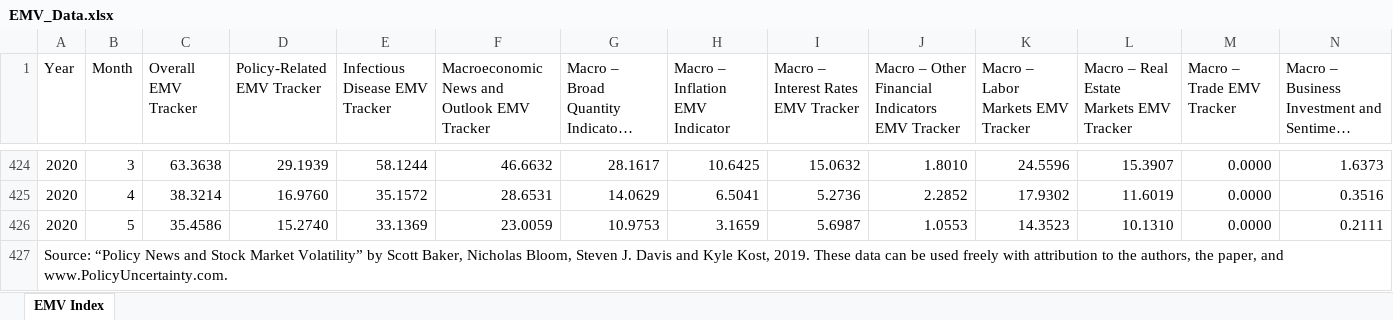
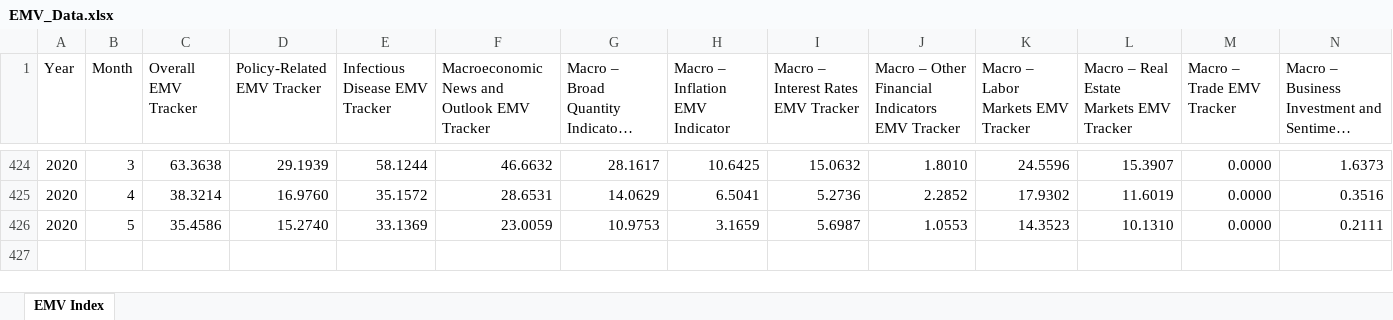
Before and after one commit to silvanaribeiro/TimeSeriesArticle, an Excel workbook: EMV_Data.xlsx, sheet EMV Index, drawn as a sheet; only a part is shown, gaps mark what is left out; long unchanged cells end in …; values as stored, in another font and other column widths than the file's, no borders; rows hold the shown columns only; the diff names each change by its address in the sheet, - before the commit and + after, or states it on an @@ line.

Commit message:
adding indexes, first merge, merging all in all, missingness analysis

```diff
--- a/EMV_Data.xlsx (sheet EMV Index)
+++ b/EMV_Data.xlsx (sheet EMV Index)
-row 427: Source: “Policy News and Stock Market Volatility” by Scott Baker, Nicholas Bloom, Steven J. Davis and Kyle Kost, 2019. These data can be used freely with attribution to the authors, the paper, and www.PolicyUncertainty.com.
```
Also changed, not shown: 38 other files.
